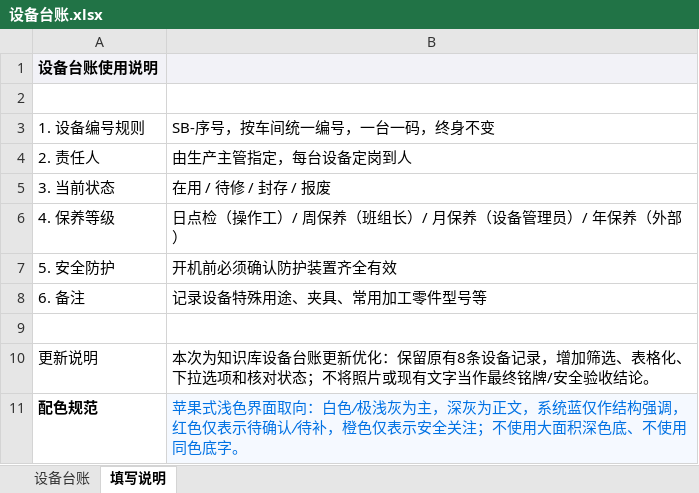
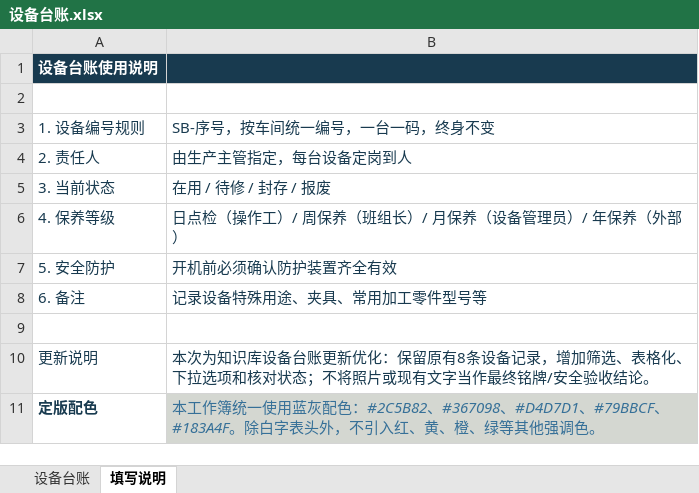
Before and after one commit to wang-minghan/notbook, an Excel workbook: 02_Areas/工作经历/鑫犇电子有限公司/01_生产部/工程技术组/设备台账.xlsx, sheet 填写说明, drawn as a sheet; values as stored, in another font and other column widths than the file's, no borders; removed rows and columns are numbered as before the commit, all else as after; the diff names each change by its address in the sheet, - before the commit and + after, or states it on an @@ line.

```diff
--- a/02_Areas/工作经历/鑫犇电子有限公司/01_生产部/工程技术组/设备台账.xlsx (sheet 填写说明)
+++ b/02_Areas/工作经历/鑫犇电子有限公司/01_生产部/工程技术组/设备台账.xlsx (sheet 填写说明)
-A1:B1 fill: #F2F2F7
+A1:B1 fill: #183A4F
-A1 text colour: black
+A1 text colour: #FFFFFF
-A3:B8 text colour: black
+A3:B8 text colour: #183A4F
-A10:B10 text colour: black
+A10:B10 text colour: #183A4F
-row 11: 配色规范 | 苹果式浅色界面取向：白色/极浅灰为主，深灰为正文，系统蓝仅作结构强调，红色仅表示待确认/待补，橙色仅表示安全关注；不使用大面积深色底、不使用同色底字。
+row 11: 定版配色 | 本工作簿统一使用蓝灰配色：#2C5B82、#367098、#D4D7D1、#79BBCF、#183A4F。除白字表头外，不引入红、黄、橙、绿等其他强调色。
```
Also changed, not shown: sheet 设备台账, 2 other files.
